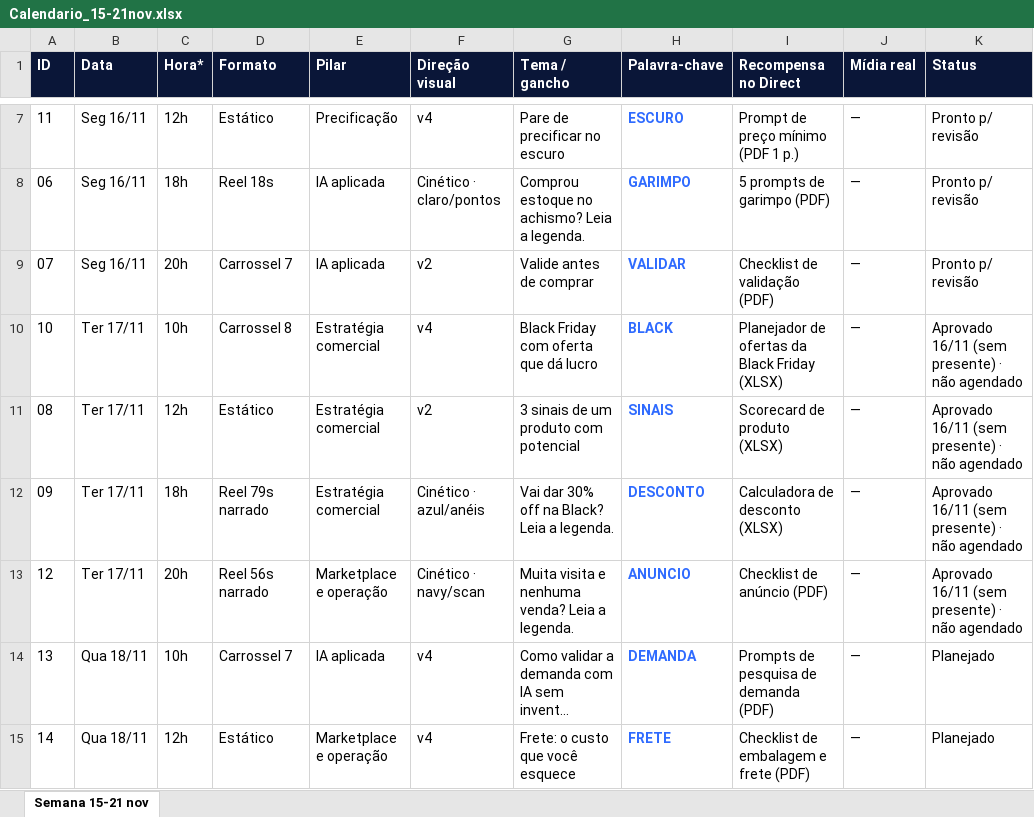
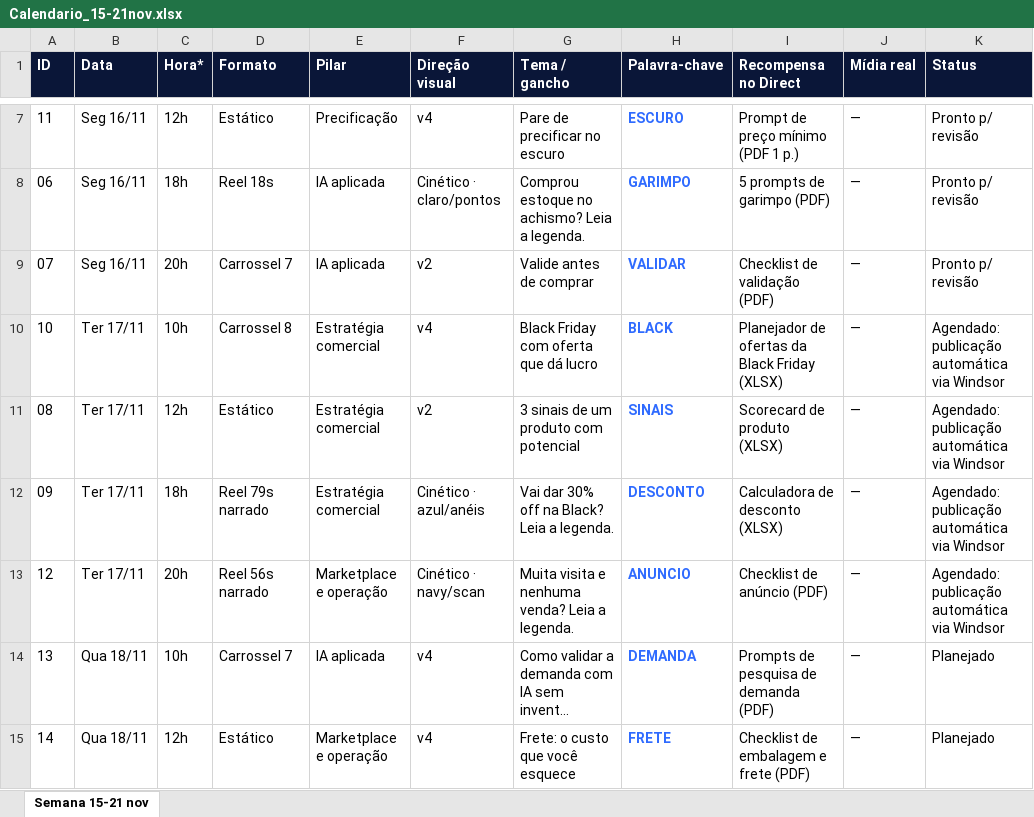
Before and after one commit to augustosilvap-ops/playtimeguitarshop, an Excel workbook: augusto/editorial/Calendario_15-21nov.xlsx, sheet Semana 15-21 nov, drawn as a sheet; only a part is shown, gaps mark what is left out; long unchanged cells end in …; values as stored, in another font and other column widths than the file's, no borders; the diff names each change by its address in the sheet, - before the commit and + after, or states it on an @@ line.

```diff
--- a/augusto/editorial/Calendario_15-21nov.xlsx (sheet Semana 15-21 nov)
+++ b/augusto/editorial/Calendario_15-21nov.xlsx (sheet Semana 15-21 nov)
-K10:K13 (Status): Aprovado 16/11 (sem presente) · não agendado
+K10:K13 (Status): Agendado: publicação automática via Windsor
```
Also changed, not shown: 3 other files.
